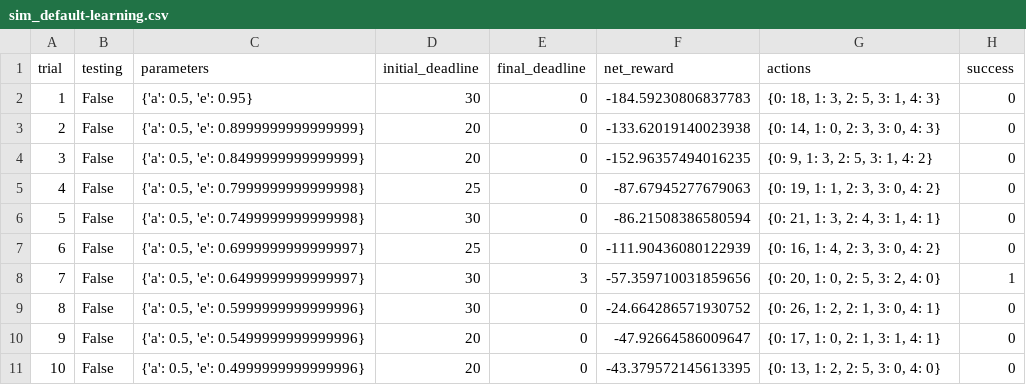
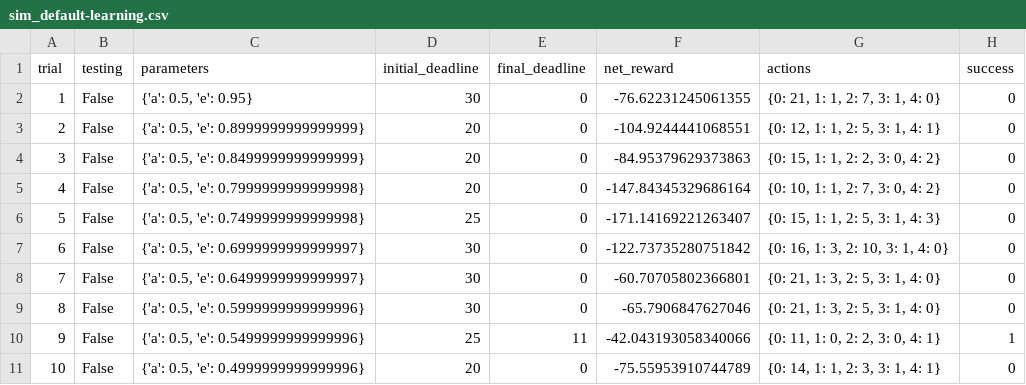
Before and after one commit to mikemartindale/smartcab, a CSV file: logs/sim_default-learning.csv, drawn as a sheet; only a part is shown; the diff covers the shown part only.

Commit message:
Updates per review
Updates to notebook & HTML, default learner logs and agent.py to
accomodate the following items:

1) combinations of states calculation
2) pick a random state when not learning by correcting conditional
statement in choose_action
3) submit log files by removing default gitignore
4) suggests not reducing state - reran default learner with all
intended states & updated notebook answers accordingly
5) discuss a state for which best action would not be selected
according to final values (done)
6) smart cab explanation re: long-term rewards updated

```diff
--- a/logs/sim_default-learning.csv
+++ b/logs/sim_default-learning.csv
@@ -1,11 +1,11 @@
 trial,testing,parameters,initial_deadline,final_deadline,net_reward,actions,success
-1,False,"{'a': 0.5, 'e': 0.95}",30,0,-184.59230806837783,"{0: 18, 1: 3, 2: 5, 3: 1, 4: 3}",0
-2,False,"{'a': 0.5, 'e': 0.8999999999999999}",20,0,-133.62019140023938,"{0: 14, 1: 0, 2: 3, 3: 0, 4: 3}",0
-3,False,"{'a': 0.5, 'e': 0.8499999999999999}",20,0,-152.96357494016235,"{0: 9, 1: 3, 2: 5, 3: 1, 4: 2}",0
-4,False,"{'a': 0.5, 'e': 0.7999999999999998}",25,0,-87.67945277679063,"{0: 19, 1: 1, 2: 3, 3: 0, 4: 2}",0
-5,False,"{'a': 0.5, 'e': 0.7499999999999998}",30,0,-86.21508386580594,"{0: 21, 1: 3, 2: 4, 3: 1, 4: 1}",0
-6,False,"{'a': 0.5, 'e': 0.6999999999999997}",25,0,-111.90436080122939,"{0: 16, 1: 4, 2: 3, 3: 0, 4: 2}",0
-7,False,"{'a': 0.5, 'e': 0.6499999999999997}",30,3,-57.359710031859656,"{0: 20, 1: 0, 2: 5, 3: 2, 4: 0}",1
-8,False,"{'a': 0.5, 'e': 0.5999999999999996}",30,0,-24.664286571930752,"{0: 26, 1: 2, 2: 1, 3: 0, 4: 1}",0
-9,False,"{'a': 0.5, 'e': 0.5499999999999996}",20,0,-47.92664586009647,"{0: 17, 1: 0, 2: 1, 3: 1, 4: 1}",0
-10,False,"{'a': 0.5, 'e': 0.4999999999999996}",20,0,-43.379572145613395,"{0: 13, 1: 2, 2: 5, 3: 0, 4: 0}",0
+1,False,"{'a': 0.5, 'e': 0.95}",30,0,-76.62231245061355,"{0: 21, 1: 1, 2: 7, 3: 1, 4: 0}",0
+2,False,"{'a': 0.5, 'e': 0.8999999999999999}",20,0,-104.9244441068551,"{0: 12, 1: 1, 2: 5, 3: 1, 4: 1}",0
+3,False,"{'a': 0.5, 'e': 0.8499999999999999}",20,0,-84.95379629373863,"{0: 15, 1: 1, 2: 2, 3: 0, 4: 2}",0
+4,False,"{'a': 0.5, 'e': 0.7999999999999998}",20,0,-147.84345329686164,"{0: 10, 1: 1, 2: 7, 3: 0, 4: 2}",0
+5,False,"{'a': 0.5, 'e': 0.7499999999999998}",25,0,-171.14169221263407,"{0: 15, 1: 1, 2: 5, 3: 1, 4: 3}",0
+6,False,"{'a': 0.5, 'e': 0.6999999999999997}",30,0,-122.73735280751842,"{0: 16, 1: 3, 2: 10, 3: 1, 4: 0}",0
+7,False,"{'a': 0.5, 'e': 0.6499999999999997}",30,0,-60.70705802366801,"{0: 21, 1: 3, 2: 5, 3: 1, 4: 0}",0
+8,False,"{'a': 0.5, 'e': 0.5999999999999996}",30,0,-65.7906847627046,"{0: 21, 1: 3, 2: 5, 3: 1, 4: 0}",0
+9,False,"{'a': 0.5, 'e': 0.5499999999999996}",25,11,-42.043193058340066,"{0: 11, 1: 0, 2: 2, 3: 0, 4: 1}",1
+10,False,"{'a': 0.5, 'e': 0.4999999999999996}",20,0,-75.55953910744789,"{0: 14, 1: 1, 2: 3, 3: 1, 4: 1}",0
```
Also changed, not shown: 75 edited cells elsewhere in this file, 4 other files.
